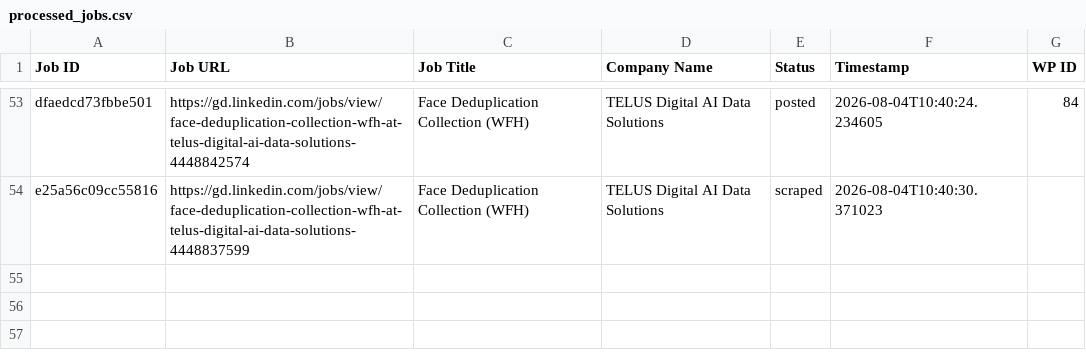
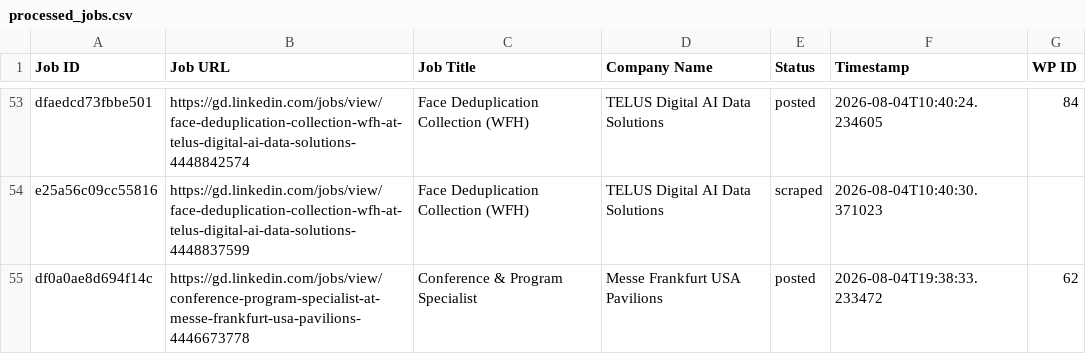
Before and after one commit to innovationinc2000/gd, a CSV file: processed_jobs.csv, drawn as a sheet; only a part is shown, gaps mark what is left out; the diff names each change by its address in the sheet, - before the commit and + after, or states it on an @@ line.

```diff
--- a/processed_jobs.csv
+++ b/processed_jobs.csv
+row 55: df0a0ae8d694f14c | https://gd.linkedin.com/jobs/view/conference-program-specialist-at-messe-frankfurt-usa-pavilions-4446673778 | Conference & Program Specialist | Messe Frankfurt USA Pavilions | posted | 2026-08-04T19:38:33.233472 | 62
```
